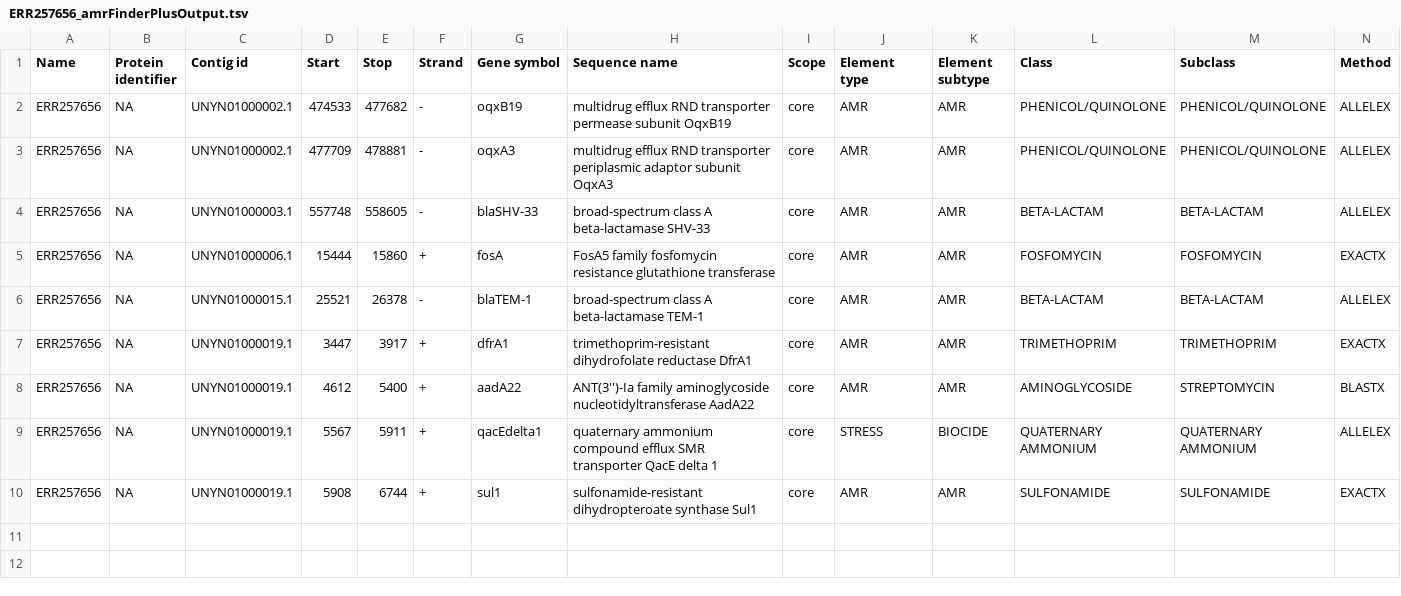
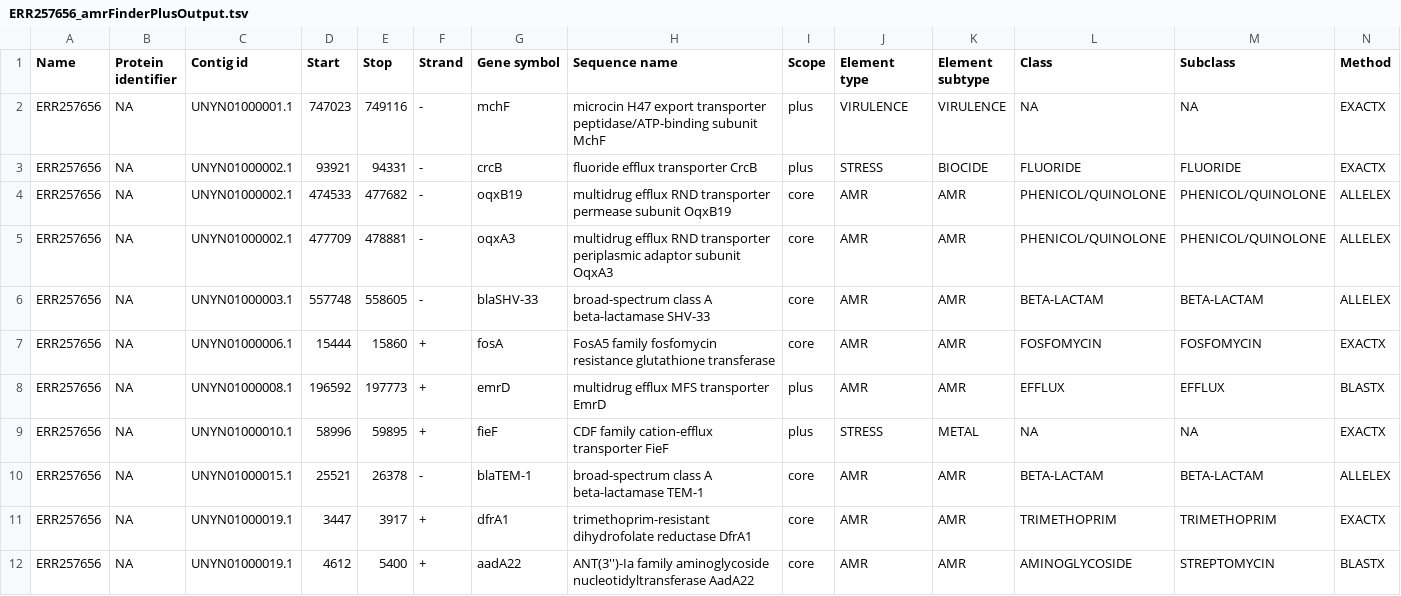
Before and after one commit to katholt/AMRrules, a TSV file: ERR257656_amrFinderPlusOutput.tsv, drawn as a sheet; only a part is shown; the shorter side is filled out with more unchanged rows; rows hold the shown columns only; the diff names each change by its address in the sheet, - before the commit and + after, or states it on an @@ line.

```diff
--- a/ERR257656_amrFinderPlusOutput.tsv
+++ b/ERR257656_amrFinderPlusOutput.tsv
+row 2: ERR257656 | NA | UNYN01000001.1 | 747023 | 749116 | - | mchF | microcin H47 export transporter peptidase/ATP-binding subunit MchF | plus | VIRULENCE | VIRULENCE | NA | NA | EXACTX
+row 3: ERR257656 | NA | UNYN01000002.1 | 93921 | 94331 | - | crcB | fluoride efflux transporter CrcB | plus | STRESS | BIOCIDE | FLUORIDE | FLUORIDE | EXACTX
+row 8: ERR257656 | NA | UNYN01000008.1 | 196592 | 197773 | + | emrD | multidrug efflux MFS transporter EmrD | plus | AMR | AMR | EFFLUX | EFFLUX | BLASTX
+row 9: ERR257656 | NA | UNYN01000010.1 | 58996 | 59895 | + | fieF | CDF family cation-efflux transporter FieF | plus | STRESS | METAL | NA | NA | EXACTX
```
Also changed, not shown: INF014_amrFinderPlusOutput.tsv, 1 other file.
